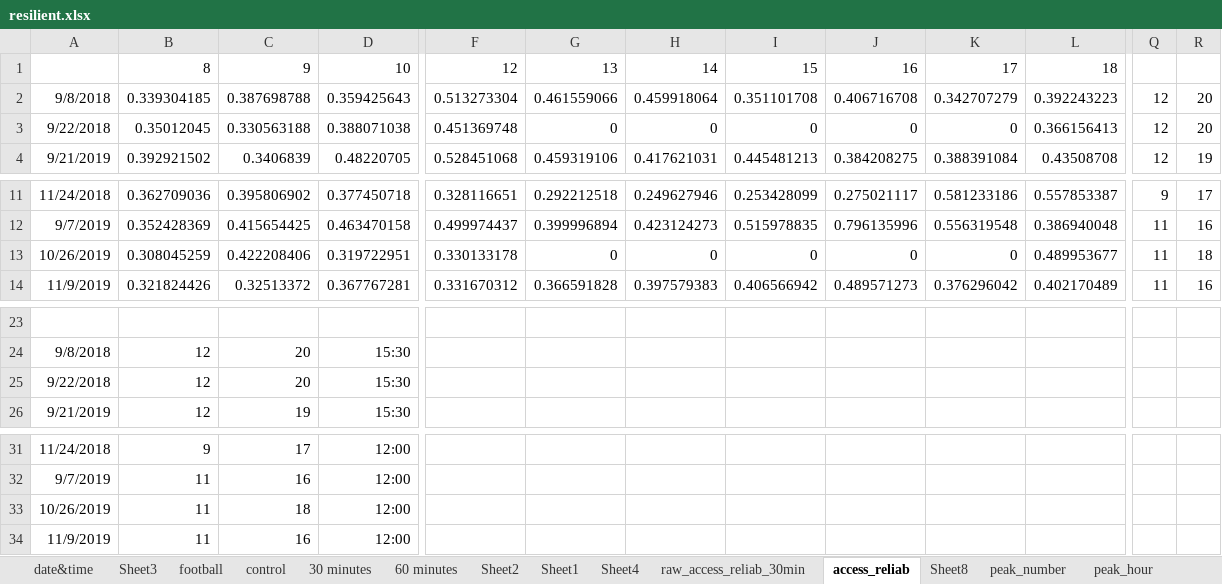
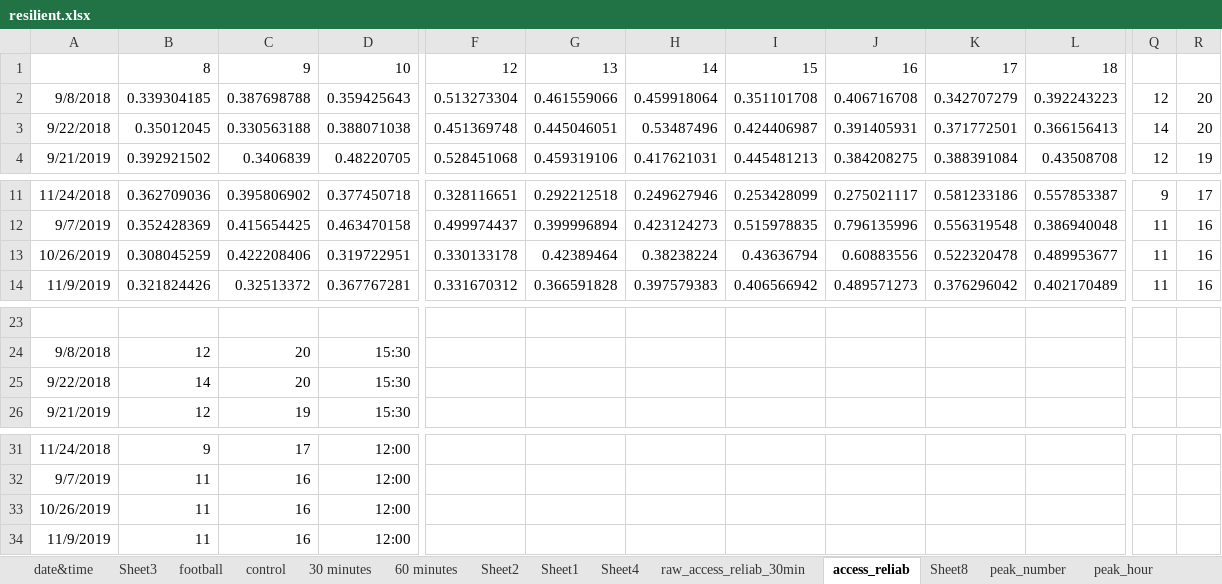
Before and after one commit to luyuliu/COTA-AccessibilityReliability, an Excel workbook: ana/resilient.xlsx, sheet access_reliab, drawn as a sheet; only a part is shown, gaps mark what is left out; values as stored, in another font and other column widths than the file's, no borders; charts and pictures not drawn; the diff names each change by its address in the sheet, - before the commit and + after, or states it on an @@ line.

```diff
--- a/ana/resilient.xlsx (sheet access_reliab)
+++ b/ana/resilient.xlsx (sheet access_reliab)
-G3: 0
+G3: 0.445046051
-H3: 0
+H3: 0.53487496
-I3: 0
+I3: 0.424406987
-J3: 0
+J3: 0.391405931
-K3: 0
+K3: 0.371772501
-Q3: 12
+Q3: 14
-G13: 0
+G13: 0.42389464
-H13: 0
+H13: 0.38238224
-I13: 0
+I13: 0.43636794
-J13: 0
+J13: 0.60883556
-K13: 0
+K13: 0.522320478
-R13: 18
+R13: 16
-B25: 12
+B25: 14
-C33: 18
+C33: 16
```
Also changed, not shown: sheet peak_number, sheet peak_hour, charts or pictures, 2 other files.
